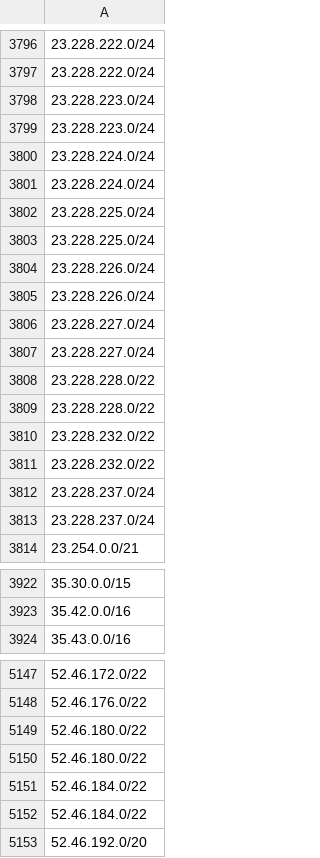
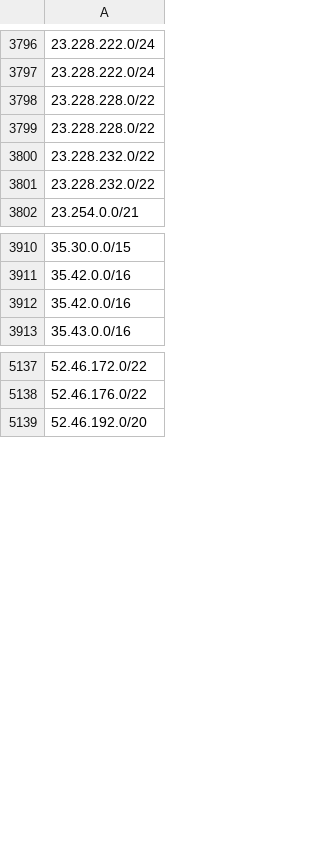
Before and after one commit to ZPetricusic/cloud-ip-ranges, a CSV file: data/aws/ip-ranges.csv, drawn as a sheet; only a part is shown, gaps mark what is left out; the diff covers the shown part only.

Commit message:
Automatic range refresh - 22-11-2025 01:54:06+0000

```diff
--- a/data/aws/ip-ranges.csv
+++ b/data/aws/ip-ranges.csv
@@ -3797,18 +3797,6 @@
 23.228.222.0/24
-23.228.223.0/24
-23.228.223.0/24
-23.228.224.0/24
-23.228.224.0/24
-23.228.225.0/24
-23.228.225.0/24
-23.228.226.0/24
-23.228.226.0/24
-23.228.227.0/24
-23.228.227.0/24
-23.228.228.0/22
-23.228.228.0/22
-23.228.232.0/22
-23.228.232.0/22
-23.228.237.0/24
-23.228.237.0/24
+23.228.228.0/22
+23.228.228.0/22
+23.228.232.0/22
+23.228.232.0/22
 23.254.0.0/21
@@ -3923,2 +3911,3 @@
 35.42.0.0/16
+35.42.0.0/16
 35.43.0.0/16
@@ -5148,6 +5138,2 @@
 52.46.176.0/22
-52.46.180.0/22
-52.46.180.0/22
-52.46.184.0/22
-52.46.184.0/22
 52.46.192.0/20
```
Also changed, not shown: 2 added rows and 8 removed rows elsewhere in this file, 1 other file.
